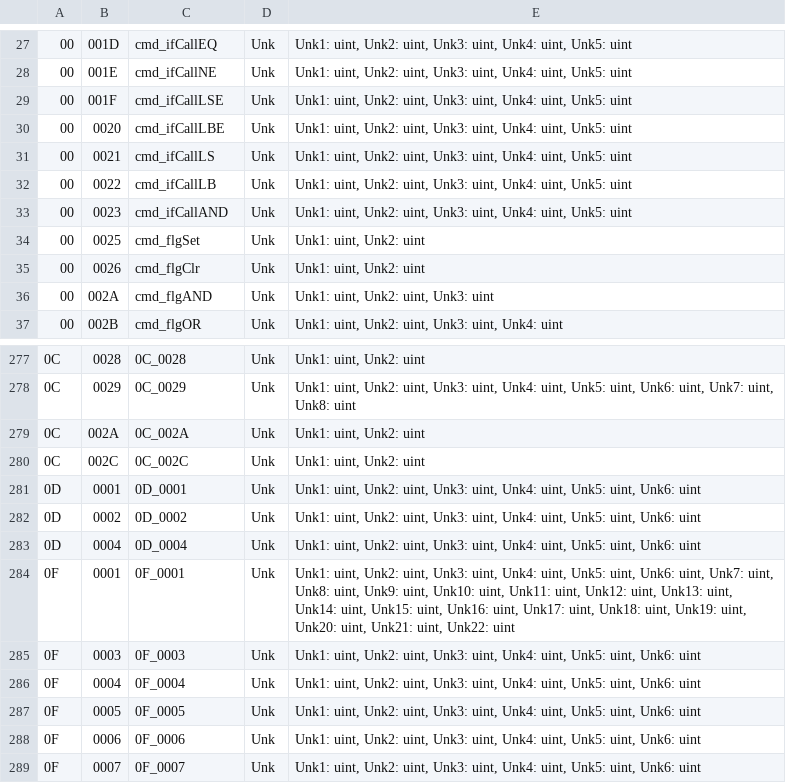
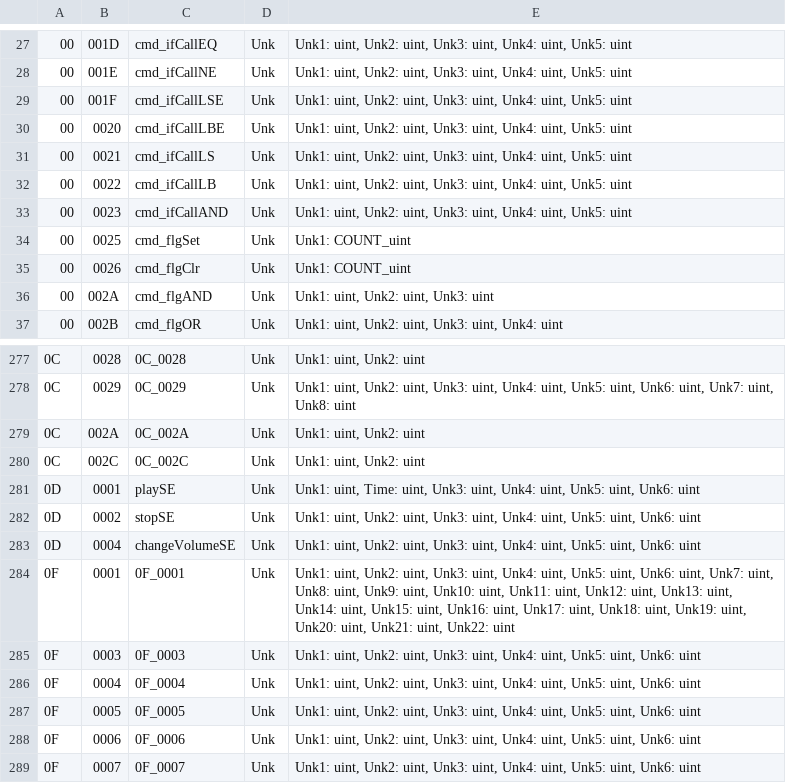
Before and after one commit to efonte/patapon-pac-tools, a CSV file: p2_instruction_set.csv, drawn as a sheet; only a part is shown, gaps mark what is left out; the diff covers the shown part only.

```diff
--- a/p2_instruction_set.csv
+++ b/p2_instruction_set.csv
@@ -33,4 +33,4 @@
 00;0023;cmd_ifCallAND;Unk;Unk1: uint, Unk2: uint, Unk3: uint, Unk4: uint, Unk5: uint
-00;0025;cmd_flgSet;Unk;Unk1: uint, Unk2: uint
-00;0026;cmd_flgClr;Unk;Unk1: uint, Unk2: uint
+00;0025;cmd_flgSet;Unk;Unk1: COUNT_uint
+00;0026;cmd_flgClr;Unk;Unk1: COUNT_uint
 00;002A;cmd_flgAND;Unk;Unk1: uint, Unk2: uint, Unk3: uint
@@ -280,5 +280,5 @@
 0C;002C;0C_002C;Unk;Unk1: uint, Unk2: uint
-0D;0001;0D_0001;Unk;Unk1: uint, Unk2: uint, Unk3: uint, Unk4: uint, Unk5: uint, Unk6: uint
-0D;0002;0D_0002;Unk;Unk1: uint, Unk2: uint, Unk3: uint, Unk4: uint, Unk5: uint, Unk6: uint
-0D;0004;0D_0004;Unk;Unk1: uint, Unk2: uint, Unk3: uint, Unk4: uint, Unk5: uint, Unk6: uint
+0D;0001;playSE;Unk;Unk1: uint, Time: uint, Unk3: uint, Unk4: uint, Unk5: uint, Unk6: uint
+0D;0002;stopSE;Unk;Unk1: uint, Unk2: uint, Unk3: uint, Unk4: uint, Unk5: uint, Unk6: uint
+0D;0004;changeVolumeSE;Unk;Unk1: uint, Unk2: uint, Unk3: uint, Unk4: uint, Unk5: uint, Unk6: uint
 0F;0001;0F_0001;Unk;Unk1: uint, Unk2: uint, Unk3: uint, Unk4: uint, Unk5: uint, Unk6: uint, Unk7: uint, Unk8: uint, Unk9: uint, Unk10: uint, Unk11: uint, Unk12: uint, Unk13: uint, Unk14: uint, Unk15: uint, Unk16: uint, Unk17: uint, Unk18: uint, Unk19: uint, Unk20: uint, Unk21: uint, Unk22: uint
```
Also changed, not shown: 19 edited cells elsewhere in this file, 5 other files.
